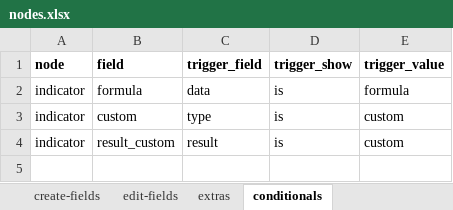
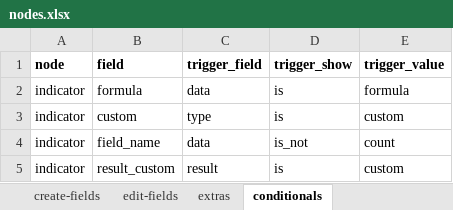
Before and after one commit to solunes/master, an Excel workbook: src/nodes.xlsx, sheet conditionals, drawn as a sheet; values as stored, in another font and other column widths than the file's, no borders; the diff names each change by its address in the sheet, - before the commit and + after, or states it on an @@ line.

```diff
--- a/src/nodes.xlsx (sheet conditionals)
+++ b/src/nodes.xlsx (sheet conditionals)
+row 4: indicator | field_name | data | is_not | count
```
Also changed, not shown: 10 other files.
